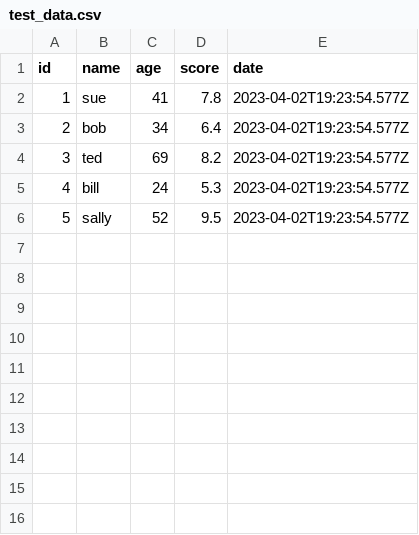
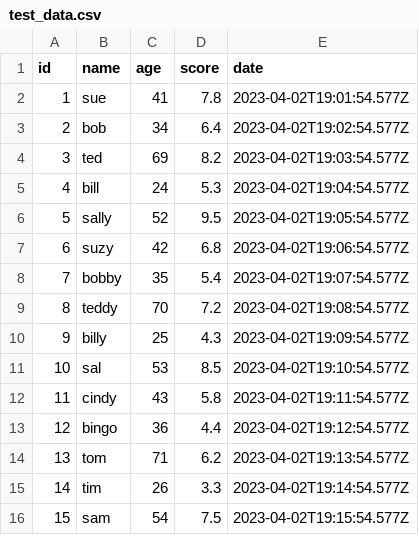
Before and after one commit to SuperCowPowers/workbench, a CSV file: data/test_data.csv, drawn as a sheet.

Commit message:
making the test data slightly bigger

```diff
--- a/data/test_data.csv
+++ b/data/test_data.csv
@@ -1,6 +1,16 @@
 id,name,age,score,date
-1,sue,41,7.8,2023-04-02T19:23:54.577Z
-2,bob,34,6.4,2023-04-02T19:23:54.577Z
-3,ted,69,8.2,2023-04-02T19:23:54.577Z
-4,bill,24,5.3,2023-04-02T19:23:54.577Z
-5,sally,52,9.5,2023-04-02T19:23:54.577Z
+1,sue,41,7.8,2023-04-02T19:01:54.577Z
+2,bob,34,6.4,2023-04-02T19:02:54.577Z
+3,ted,69,8.2,2023-04-02T19:03:54.577Z
+4,bill,24,5.3,2023-04-02T19:04:54.577Z
+5,sally,52,9.5,2023-04-02T19:05:54.577Z
+6,suzy,42,6.8,2023-04-02T19:06:54.577Z
+7,bobby,35,5.4,2023-04-02T19:07:54.577Z
+8,teddy,70,7.2,2023-04-02T19:08:54.577Z
+9,billy,25,4.3,2023-04-02T19:09:54.577Z
+10,sal,53,8.5,2023-04-02T19:10:54.577Z
+11,cindy,43,5.8,2023-04-02T19:11:54.577Z
+12,bingo,36,4.4,2023-04-02T19:12:54.577Z
+13,tom,71,6.2,2023-04-02T19:13:54.577Z
+14,tim,26,3.3,2023-04-02T19:14:54.577Z
+15,sam,54,7.5,2023-04-02T19:15:54.577Z
```
